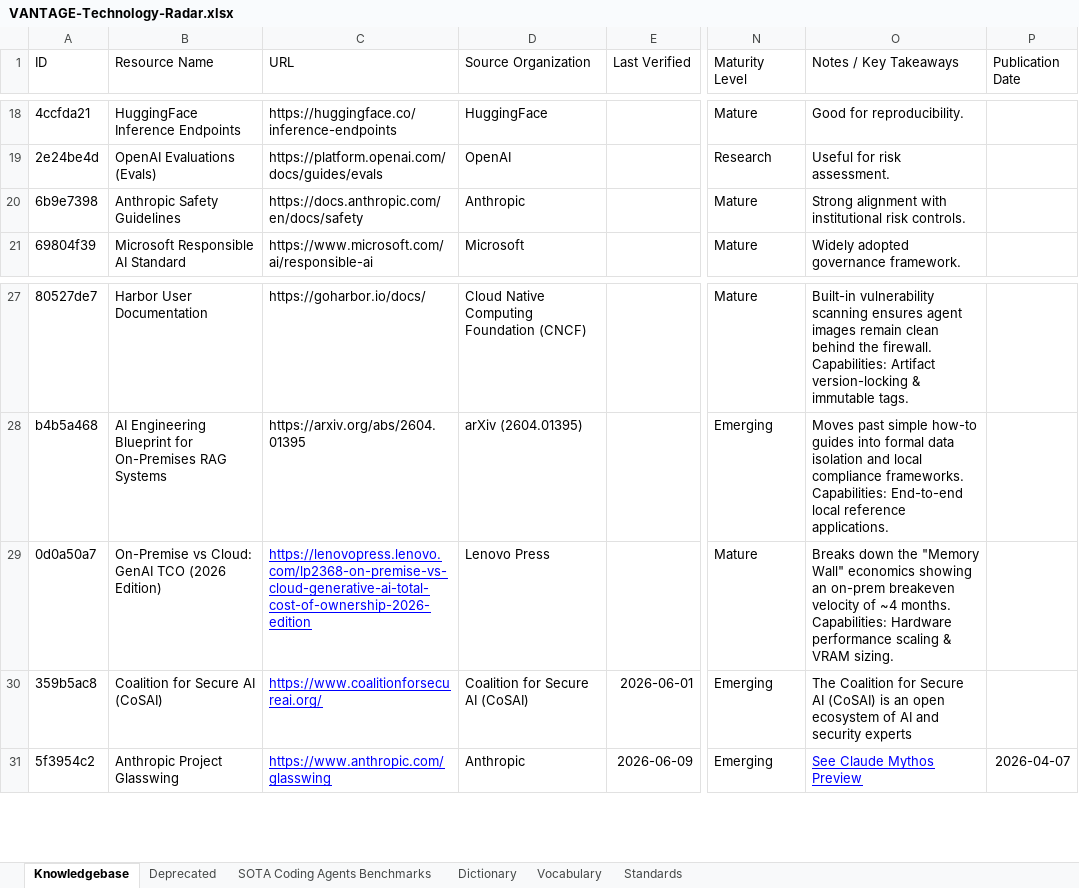
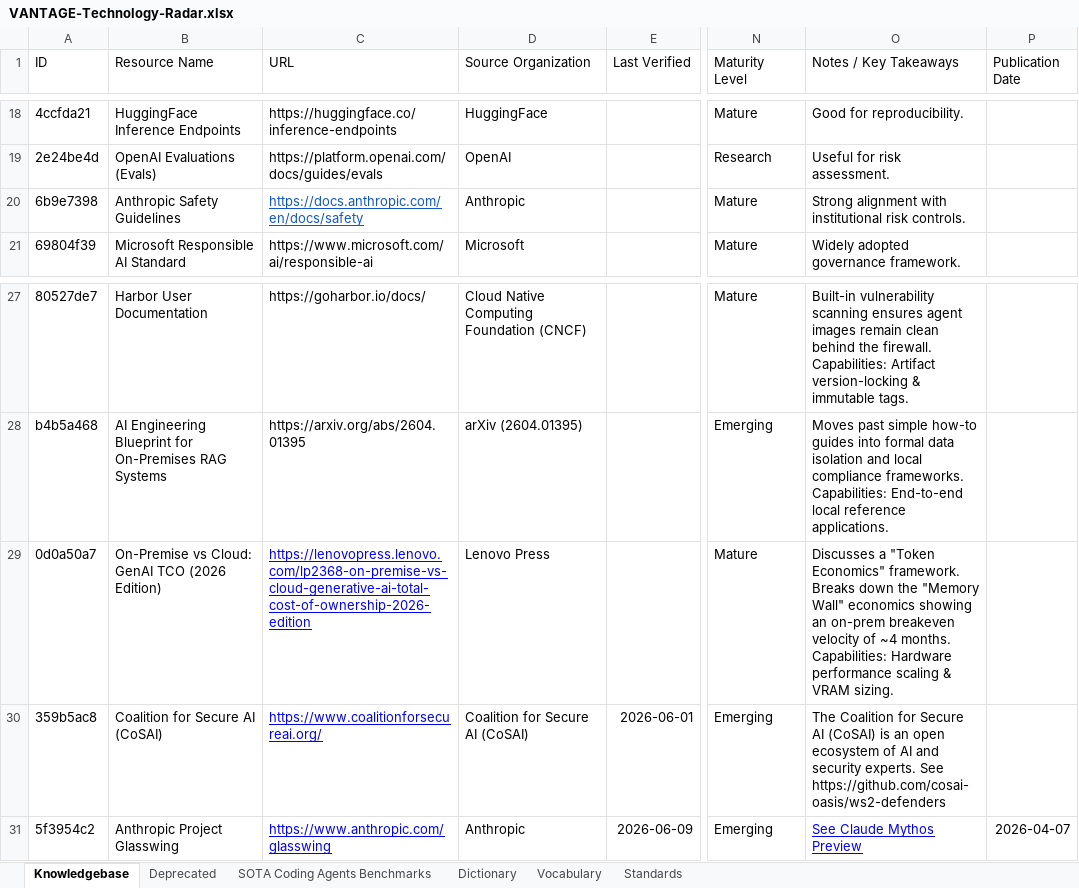
Before and after one commit to MEDGALIA/rda-alaf, an Excel workbook: data/VANTAGE-Technology-Radar.xlsx, sheet Knowledgebase, drawn as a sheet; only a part is shown, gaps mark what is left out; values as stored, in another font and other column widths than the file's, no borders; conditional formats not drawn; the diff names each change by its address in the sheet, - before the commit and + after, or states it on an @@ line.

Commit message:
Add files via upload

```diff
--- a/data/VANTAGE-Technology-Radar.xlsx (sheet Knowledgebase)
+++ b/data/VANTAGE-Technology-Radar.xlsx (sheet Knowledgebase)
@@ C20 underline: off → on, text colour: black → #1155CC @@
-O29 (Notes / Key Takeaways): Breaks down…
+O29 (Notes / Key Takeaways): Discusses a "Token Economics" framework. Breaks down…
-O30 (Notes / Key Takeaways): …and security experts
+O30 (Notes / Key Takeaways): …and security experts. See https://github.com/cosai-oasis/ws2-defenders
```
